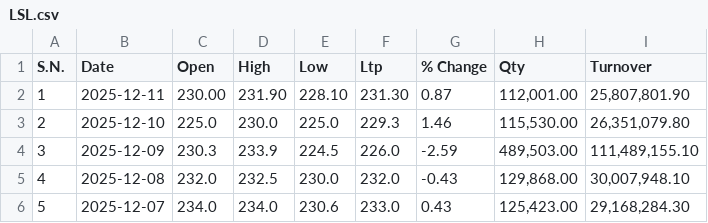
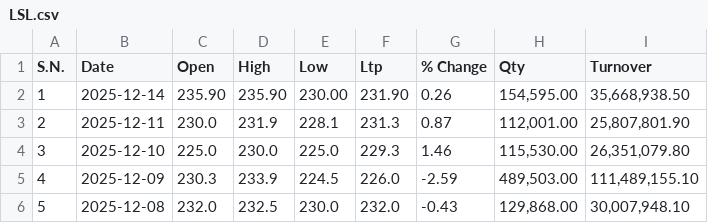
Before and after one commit to Sudipsudip5250/NEPSE_test, a CSV file: Nepse_Data/Commercial_Banks/LSL.csv, drawn as a sheet; only a part is shown; the shorter side is filled out with more unchanged rows; addresses are those after the commit; the diff names each change by its address in the sheet, - before the commit and + after, or states it on an @@ line.

Commit message:
Updated LSL data up to 2025-12-14

```diff
--- a/Nepse_Data/Commercial_Banks/LSL.csv
+++ b/Nepse_Data/Commercial_Banks/LSL.csv
+row 2: 1 | 2025-12-14 | 235.90 | 235.90 | 230.00 | 231.90 | 0.26 | 154,595.00 | 35,668,938.50
@@ column A (S.N.) renumbered from row 3 down @@
-C3 (Open): 230.00
+C3 (Open): 230.0
-D3 (High): 231.90
+D3 (High): 231.9
-E3 (Low): 228.10
+E3 (Low): 228.1
-F3 (Ltp): 231.30
+F3 (Ltp): 231.3
```
